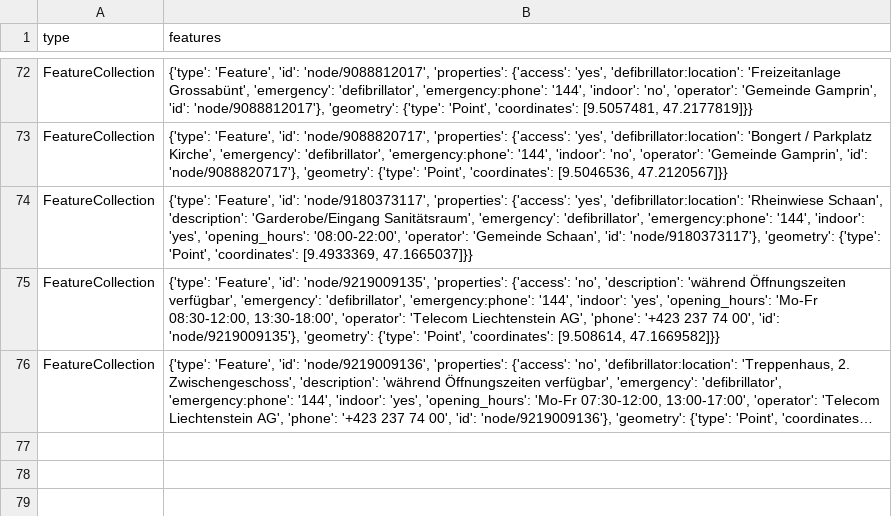
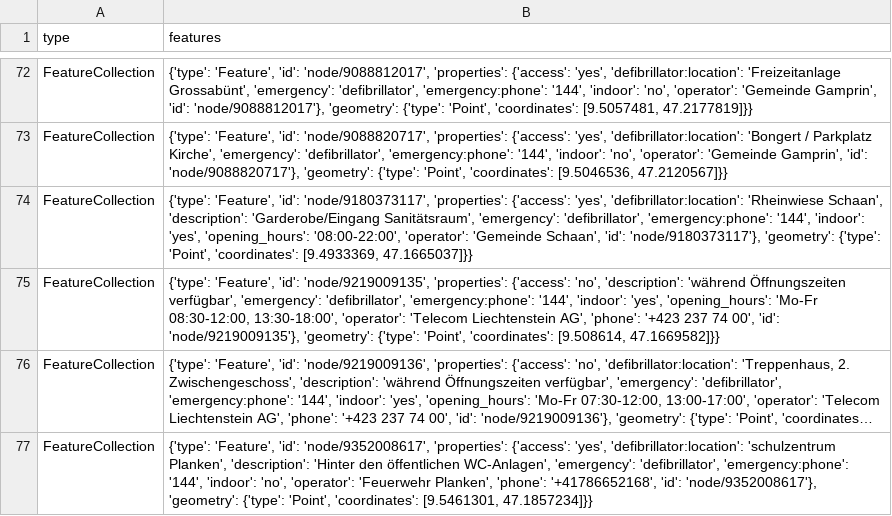
Before and after one commit to OpenBracketsCH/defi_data, a CSV file: data/csv/defis_li_not_24h.csv, drawn as a sheet; only a part is shown, gaps mark what is left out; long unchanged cells end in …; the diff names each change by its address in the sheet, - before the commit and + after, or states it on an @@ line.

```diff
--- a/data/csv/defis_li_not_24h.csv
+++ b/data/csv/defis_li_not_24h.csv
+row 77: FeatureCollection | {'type': 'Feature', 'id': 'node/9352008617', 'properties': {'access': 'yes', 'defibrillator:location': 'schulzentrum Planken', 'description': 'Hinter den öffentlichen WC-Anlagen', 'emergency': 'defibrillator', 'emergency:phone': '144', 'indoor': 'no', 'operator': 'Feuerwehr Planken', 'phone': '+41786652168', 'id': 'node/9352008617'}, 'geometry': {'type': 'Point', 'coordinates': [9.5461301, 47.1857234]}}
```
Also changed, not shown: data/csv/defis_kt_be.csv, data/csv/defis_kt_so.csv, 3 other files.
